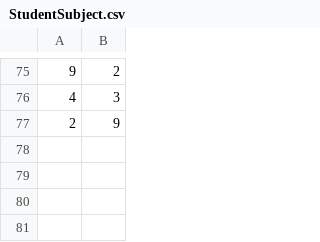
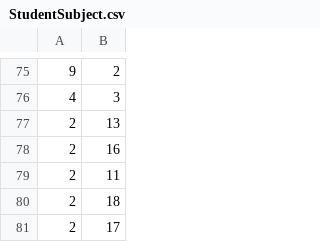
Before and after one commit to VeljkoW/Student-Service, a CSV file: CLI/Data/StudentSubject.csv, drawn as a sheet; only a part is shown, gaps mark what is left out.

Commit message:
implemented showing professors for students attendance

```diff
--- a/CLI/Data/StudentSubject.csv
+++ b/CLI/Data/StudentSubject.csv
@@ -76,2 +76,6 @@
 4|3
-2|9
+2|13
+2|16
+2|11
+2|18
+2|17
```
Also changed, not shown: CLI/Data/ExamGrades.csv, 8 other files.
